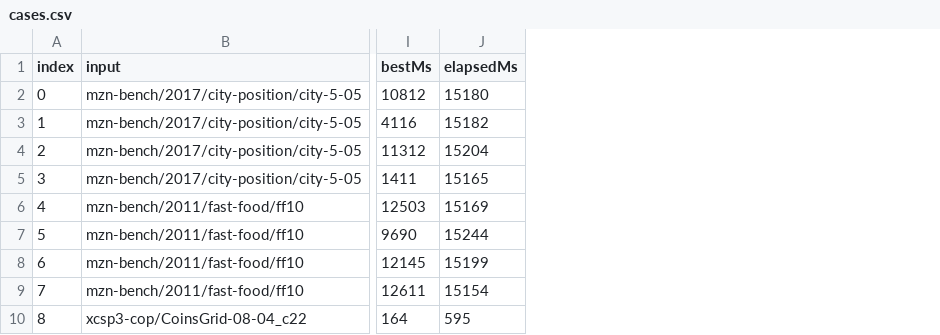
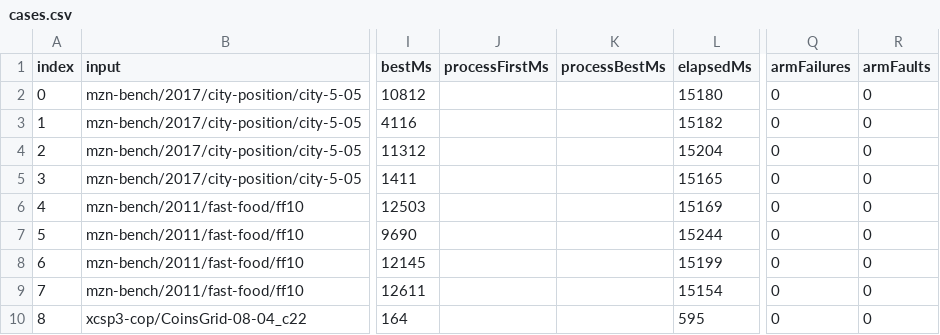
Before and after one commit to Eignex/klause, a CSV file: klause-bench/campaigns/arms-414/evidence/873/cases.csv, drawn as a sheet; only a part is shown, gaps mark what is left out; the diff names each change by its address in the sheet, - before the commit and + after, or states it on an @@ line.

```diff
--- a/klause-bench/campaigns/arms-414/evidence/873/cases.csv
+++ b/klause-bench/campaigns/arms-414/evidence/873/cases.csv
+column J (processFirstMs), empty
+column K (processBestMs), empty
+column Q (armFailures), rows 2-10: all 0
+column R (armFaults), rows 2-10: all 0
```
Also changed, not shown: klause-bench/campaigns/arms-414/evidence/855/cases.csv, klause-bench/campaigns/arms-414/evidence/875/cases.csv, 26 other files.
